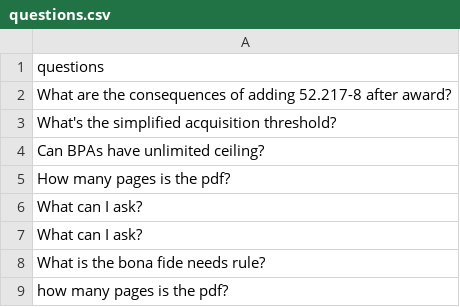
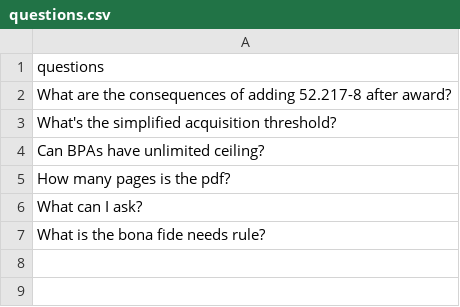
Before and after one commit to jedidiah-oladele/ask-my-pdf, a CSV file: data/questions.csv, drawn as a sheet.

Commit message:
updated questions.csv

```diff
--- a/data/questions.csv
+++ b/data/questions.csv
@@ -6,4 +6,2 @@ How many pages is the pdf?
 What can I ask?
-What can I ask?
 What is the bona fide needs rule?
-how many pages is the pdf?
```
